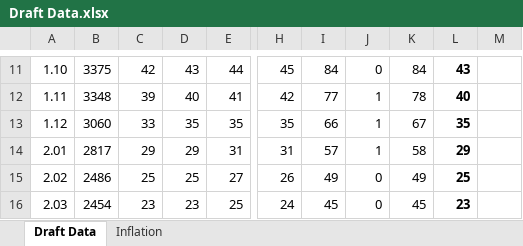
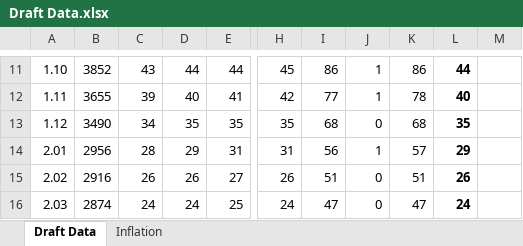
Before and after one commit to jasonleetucker-code/riskittogetthebrisket, an Excel workbook: CSVs/Draft Data.xlsx, sheet Draft Data, drawn as a sheet; only a part is shown, gaps mark what is left out; values as stored, in another font and other column widths than the file's, no borders; charts and pictures not drawn; the diff covers the shown part only; the diff names each change by its address in the sheet, - before the commit and + after, or states it on an @@ line.

```diff
--- a/CSVs/Draft Data.xlsx (sheet Draft Data)
+++ b/CSVs/Draft Data.xlsx (sheet Draft Data)
-B11: 3375
+B11: 3852
-C11: 42
+C11: 43
-D11: 43
+D11: 44
-I11: 84
+I11: 86
-J11: 0
+J11: 1
-K11: 84
+K11: 86
-L11: 43
+L11: 44
-B12: 3348
+B12: 3655
-B13: 3060
+B13: 3490
-C13: 33
+C13: 34
-I13: 66
+I13: 68
-J13: 1
+J13: 0
-K13: 67
+K13: 68
-B14: 2817
+B14: 2956
-C14: 29
+C14: 28
-I14: 57
+I14: 56
-K14: 58
+K14: 57
-B15: 2486
+B15: 2916
-C15: 25
+C15: 26
-D15: 25
+D15: 26
-I15: 49
+I15: 51
-K15: 49
+K15: 51
-L15: 25
+L15: 26
-B16: 2454
+B16: 2874
-C16: 23
+C16: 24
-D16: 23
+D16: 24
-I16: 45
+I16: 47
-K16: 45
+K16: 47
-L16: 23
+L16: 24
```
Also changed, not shown: 442 edited cells elsewhere in this sheet, sheet Inflation, 33 other files.
